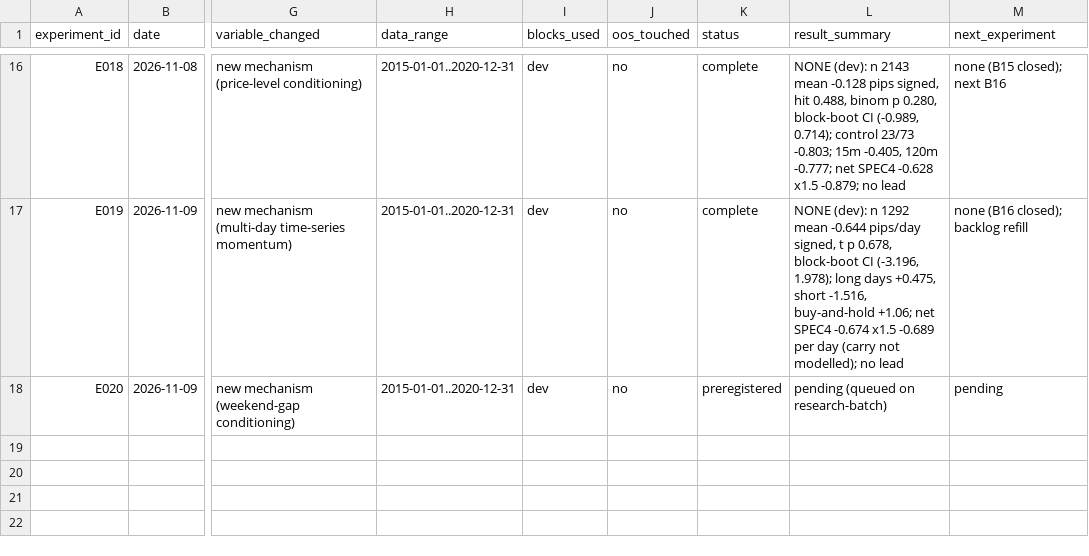
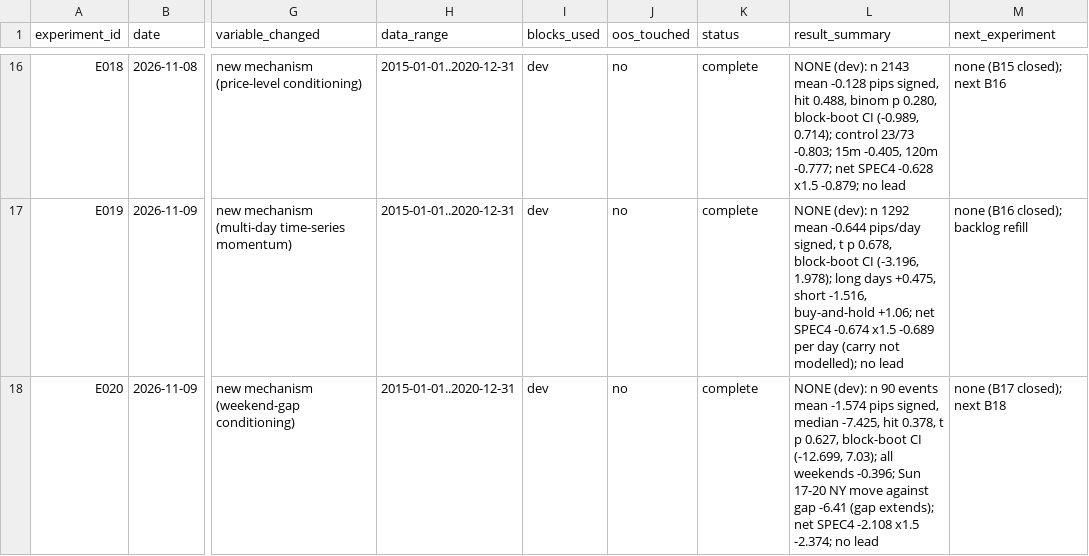
Before and after one commit to wernerh/fx-adaptive-research, a CSV file: experiments/experiment_registry.csv, drawn as a sheet; only a part is shown, gaps mark what is left out; the diff names each change by its address in the sheet, - before the commit and + after, or states it on an @@ line.

```diff
--- a/experiments/experiment_registry.csv
+++ b/experiments/experiment_registry.csv
-K18 (status): preregistered
+K18 (status): complete
-L18 (result_summary): pending (queued on research-batch)
+L18 (result_summary): NONE (dev): n 90 events mean -1.574 pips signed, median -7.425, hit 0.378, t p 0.627, block-boot CI (-12.699, 7.03); all weekends -0.396; Sun 17-20 NY move against gap -6.41 (gap extends); net SPEC4 -2.108 x1.5 -2.374; no lead
-M18 (next_experiment): pending
+M18 (next_experiment): none (B17 closed); next B18
```
Also changed, not shown: 8 other files.
